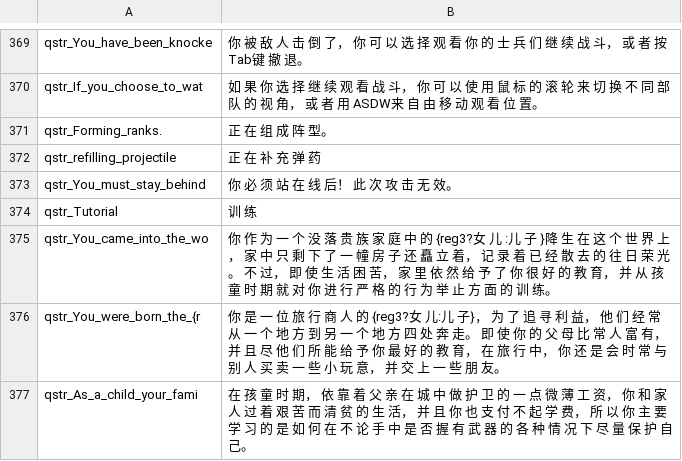
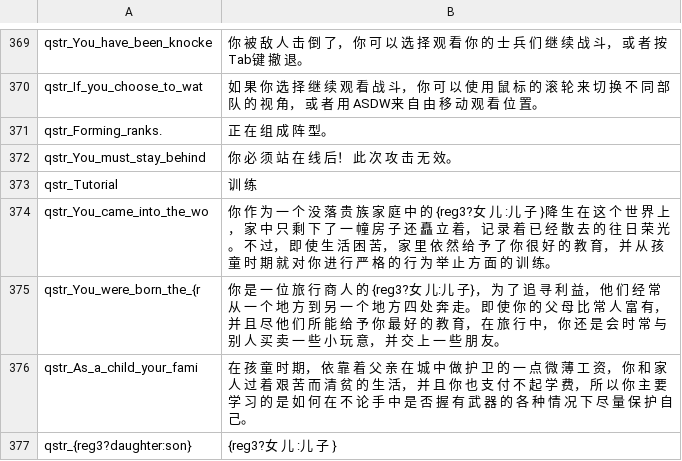
Before and after one commit to zac123456789123/mountblade-ad1257svn-chinese-translation, a CSV file: trunk/cns/quick_strings.csv, drawn as a sheet; only a part is shown, gaps mark what is left out; the shorter side is filled out with more unchanged rows.

```diff
--- a/trunk/cns/quick_strings.csv
+++ b/trunk/cns/quick_strings.csv
@@ -371,3 +371,2 @@ qstr_If_you_choose_to_wat|如 果 你 选 择 继 续 观 看 战 斗， 你 可
 qstr_Forming_ranks.|正 在 组 成 阵 型。
-qstr_refilling_projectile|正 在 补 充 弹 药
 qstr_You_must_stay_behind|你 必 须 站 在 线 后！ 此 次 攻 击 无 效。
```
Also changed, not shown: trunk/en_base/game_strings.csv, trunk/en_base/parties.csv, 8 other files.
